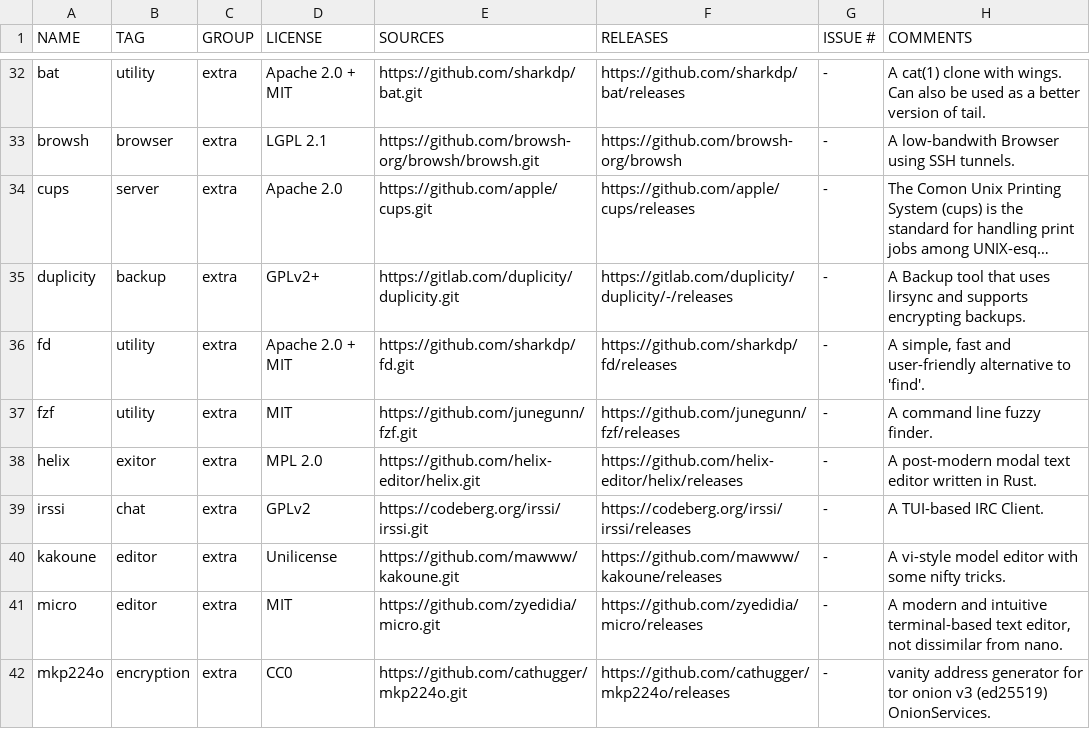
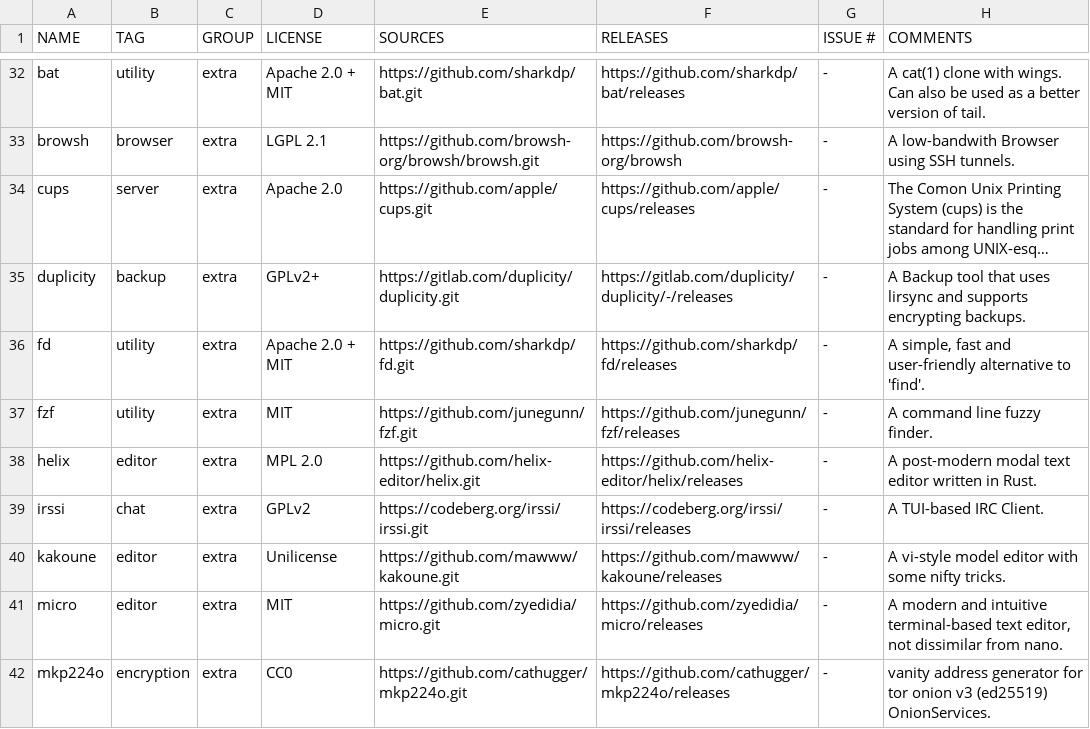
Before and after one commit to OS-1337/pkgs, a TSV file: docs/WISHLIST.tsv, drawn as a sheet; only a part is shown, gaps mark what is left out; long unchanged cells end in ….

Commit message:
fixed minor type

```diff
--- a/docs/WISHLIST.tsv
+++ b/docs/WISHLIST.tsv
@@ -37,3 +37,3 @@ fd	utility	extra	Apache 2.0 + MIT	https://github.com/sharkdp/fd.git	https://gith
 fzf	utility	extra	MIT	https://github.com/junegunn/fzf.git	https://github.com/junegunn/fzf/releases	-	A command line fuzzy finder.
-helix	exitor	extra	MPL 2.0	https://github.com/helix-editor/helix.git	https://github.com/helix-editor/helix/releases	-	A post-modern modal text editor written in Rust.
+helix	editor	extra	MPL 2.0	https://github.com/helix-editor/helix.git	https://github.com/helix-editor/helix/releases	-	A post-modern modal text editor written in Rust.
 irssi	chat	extra	GPLv2	https://codeberg.org/irssi/irssi.git	https://codeberg.org/irssi/irssi/releases	-	A TUI-based IRC Client.
```
